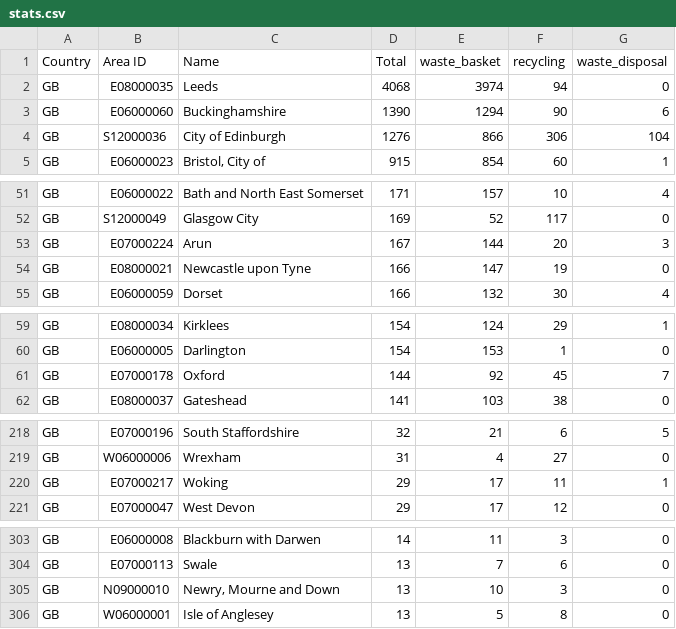
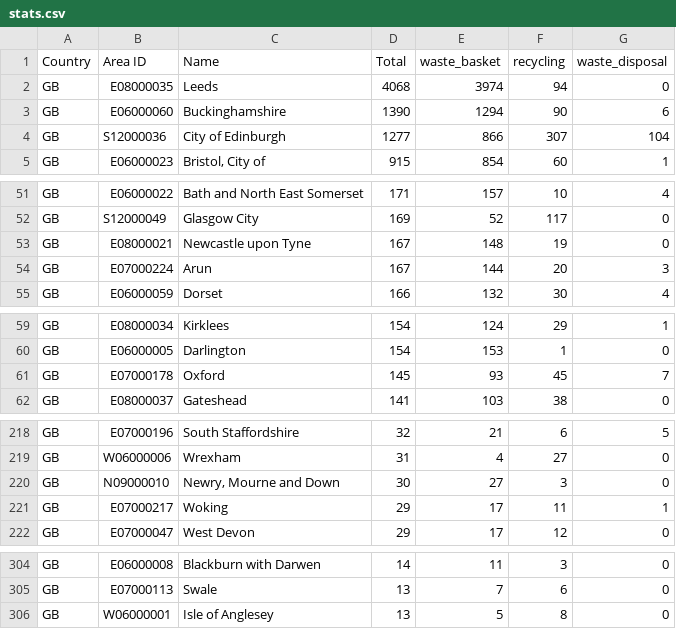
Before and after one commit to odileeds/osm-geojson, a CSV file: areas/bins/stats.csv, drawn as a sheet; only a part is shown, gaps mark what is left out.

Commit message:
Update tiles and areas

```diff
--- a/areas/bins/stats.csv
+++ b/areas/bins/stats.csv
@@ -3,3 +3,3 @@ GB,E08000035,Leeds,4068,3974,94,0
 GB,E06000060,Buckinghamshire,1390,1294,90,6
-GB,S12000036,City of Edinburgh,1276,866,306,104
+GB,S12000036,City of Edinburgh,1277,866,307,104
 GB,E06000023,"Bristol, City of",915,854,60,1
@@ -52,4 +52,4 @@ GB,E06000022,Bath and North East Somerset,171,157,10,4
 GB,S12000049,Glasgow City,169,52,117,0
+GB,E08000021,Newcastle upon Tyne,167,148,19,0
 GB,E07000224,Arun,167,144,20,3
-GB,E08000021,Newcastle upon Tyne,166,147,19,0
 GB,E06000059,Dorset,166,132,30,4
@@ -60,3 +60,3 @@ GB,E08000034,Kirklees,154,124,29,1
 GB,E06000005,Darlington,154,153,1,0
-GB,E07000178,Oxford,144,92,45,7
+GB,E07000178,Oxford,145,93,45,7
 GB,E08000037,Gateshead,141,103,38,0
@@ -219,2 +219,3 @@ GB,E07000196,South Staffordshire,32,21,6,5
 GB,W06000006,Wrexham,31,4,27,0
+GB,N09000010,"Newry, Mourne and Down",30,27,3,0
 GB,E07000217,Woking,29,17,11,1
@@ -304,3 +305,2 @@ GB,E06000008,Blackburn with Darwen,14,11,3,0
 GB,E07000113,Swale,13,7,6,0
-GB,N09000010,"Newry, Mourne and Down",13,10,3,0
 GB,W06000001,Isle of Anglesey,13,5,8,0
```
Also changed, not shown: 10 other files.
